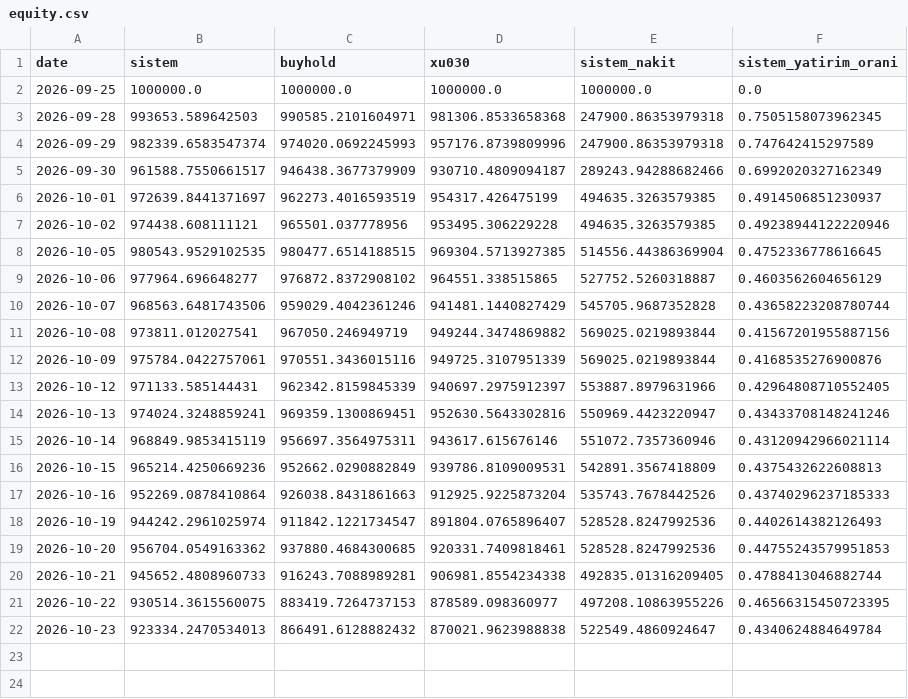
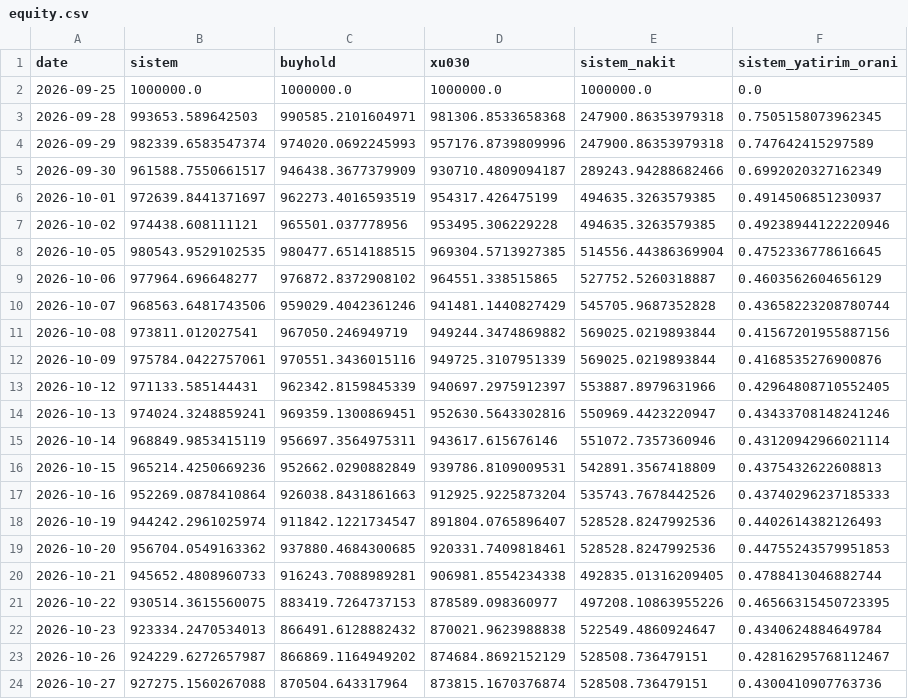
Before and after one commit to efehandereci-arch/meta-labeling-research, a CSV file: paper/equity.csv, drawn as a sheet.

```diff
--- a/paper/equity.csv
+++ b/paper/equity.csv
@@ -22 +22,3 @@ date,sistem,buyhold,xu030,sistem_nakit,sistem_yatirim_orani
 2026-10-23,923334.2470534013,866491.6128882432,870021.9623988838,522549.4860924647,0.4340624884649784
+2026-10-26,924229.6272657987,866869.1164949202,874684.8692152129,528508.736479151,0.42816295768112467
+2026-10-27,927275.1560267088,870504.643317964,873815.1670376874,528508.736479151,0.4300410907763736
```
Also changed, not shown: paper/decisions.csv, paper/trades.csv, 2 other files.
